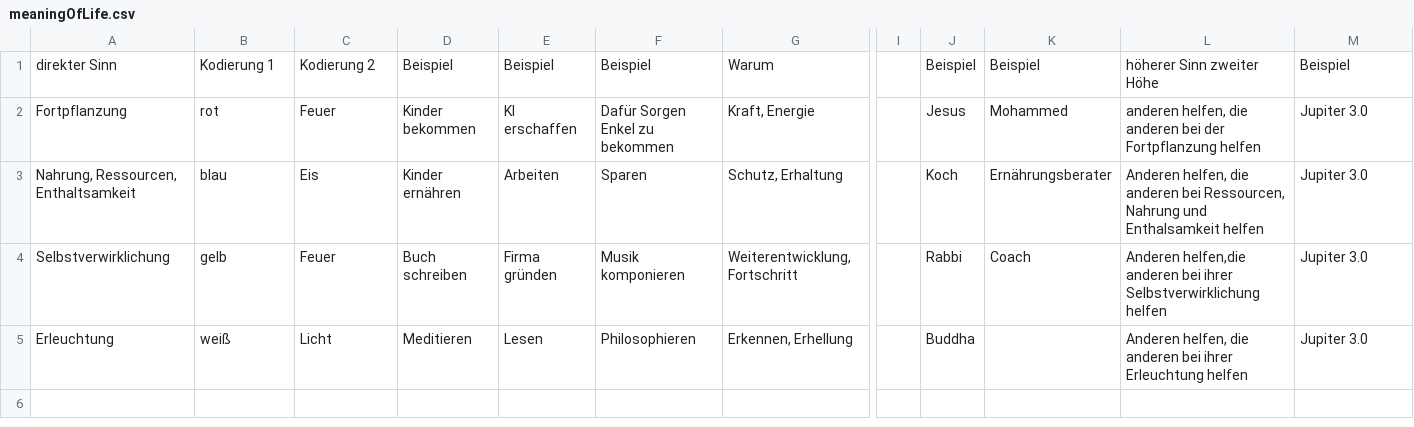
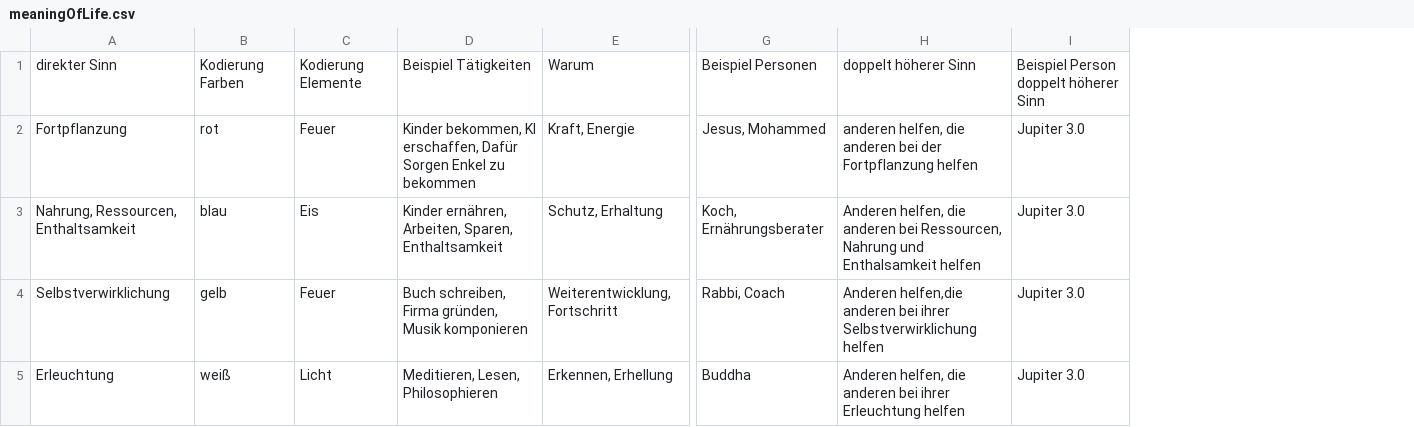
Before and after one commit to githubuser2000/reta.old.repaired, a CSV file: meaningOfLife.csv, drawn as a sheet; only a part is shown, gaps mark what is left out; removed rows and columns are numbered as before the commit, all else as after; the diff names each change by its address in the sheet, - before the commit and + after, or states it on an @@ line.

```diff
--- a/meaningOfLife.csv
+++ b/meaningOfLife.csv
-column D, rows 1-5: Beispiel | Kinder bekommen | Kinder ernähren | Buch schreiben | Meditieren
-column E, rows 1-5: Beispiel | KI erschaffen | Arbeiten | Firma gründen | Lesen
-column F, rows 1-5: Beispiel | Dafür Sorgen Enkel zu bekommen | Sparen | Musik komponieren | Philosophieren
+column D, rows 1-5: Beispiel Tätigkeiten | Kinder bekommen, KI erschaffen, Dafür Sorgen Enkel zu bekommen | Kinder ernähren, Arbeiten, Sparen, Enthaltsamkeit | Buch schreiben, Firma gründen, Musik komponieren | Meditieren, Lesen, Philosophieren
-column I, empty
-column J, rows 1-5: Beispiel | Jesus | Koch | Rabbi | Buddha
-column K, rows 1-4: Beispiel | Mohammed | Ernährungsberater | Coach
+column G, rows 1-5: Beispiel Personen | Jesus, Mohammed | Koch, Ernährungsberater | Rabbi, Coach | Buddha
-B1: Kodierung 1
+B1: Kodierung Farben
-C1: Kodierung 2
+C1: Kodierung Elemente
-H1: höherer Sinn zweiter Höhe
+H1: doppelt höherer Sinn
-I1: Beispiel
+I1: Beispiel Person doppelt höherer Sinn
```
Also changed, not shown: religion.csv, 4 other files.
